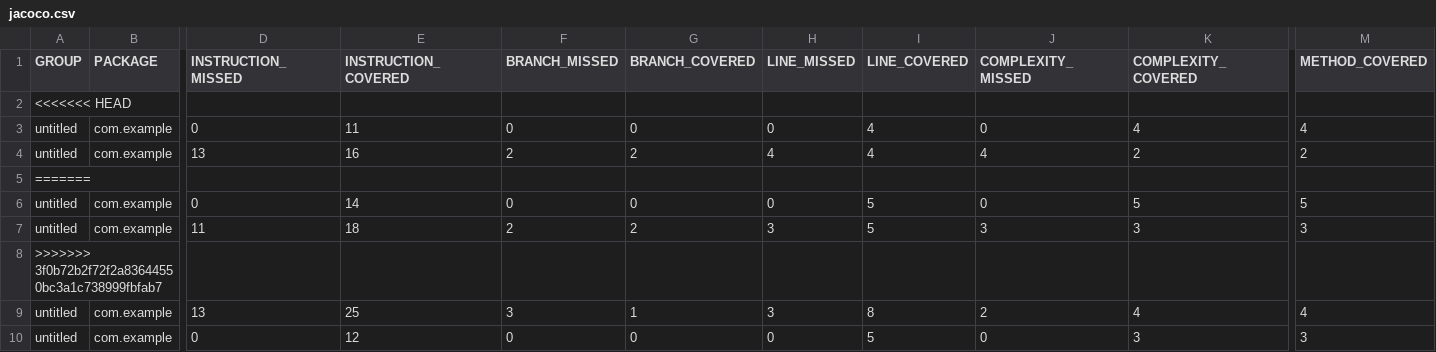
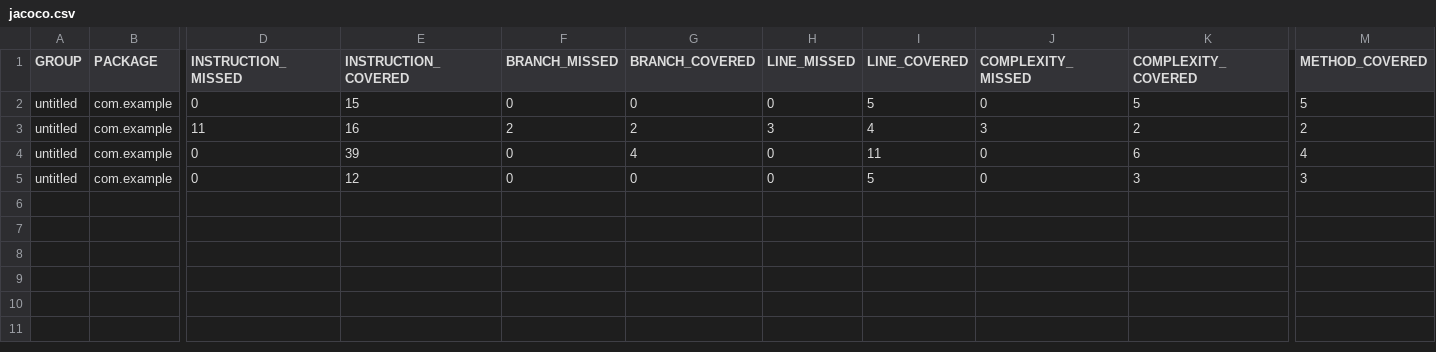
Before and after one commit to repakkun/qa_java, a CSV file: target/site/jacoco/jacoco.csv, drawn as a sheet; only a part is shown, gaps mark what is left out; removed rows and columns are numbered as before the commit, all else as after; rows hold the shown columns only; the diff names each change by its address in the sheet, - before the commit and + after, or states it on an @@ line.

```diff
--- a/target/site/jacoco/jacoco.csv
+++ b/target/site/jacoco/jacoco.csv
-row 2: <<<<<<< HEAD
-row 3: untitled | com.example | 0 | 11 | 0 | 0 | 0 | 4 | 0 | 4 | 4
-row 4: untitled | com.example | 13 | 16 | 2 | 2 | 4 | 4 | 4 | 2 | 2
-row 5: =======
-E2 (INSTRUCTION_COVERED): 14
+E2 (INSTRUCTION_COVERED): 15
-E3 (INSTRUCTION_COVERED): 18
+E3 (INSTRUCTION_COVERED): 16
-I3 (LINE_COVERED): 5
+I3 (LINE_COVERED): 4
-K3 (COMPLEXITY_COVERED): 3
+K3 (COMPLEXITY_COVERED): 2
-M3 (METHOD_COVERED): 3
+M3 (METHOD_COVERED): 2
-row 8: >>>>>>> 3f0b72b2f72f2a83644550bc3a1c738999fbfab7
-D4 (INSTRUCTION_MISSED): 13
+D4 (INSTRUCTION_MISSED): 0
-E4 (INSTRUCTION_COVERED): 25
+E4 (INSTRUCTION_COVERED): 39
-F4 (BRANCH_MISSED): 3
+F4 (BRANCH_MISSED): 0
-G4 (BRANCH_COVERED): 1
+G4 (BRANCH_COVERED): 4
-H4 (LINE_MISSED): 3
+H4 (LINE_MISSED): 0
-I4 (LINE_COVERED): 8
+I4 (LINE_COVERED): 11
-J4 (COMPLEXITY_MISSED): 2
+J4 (COMPLEXITY_MISSED): 0
-K4 (COMPLEXITY_COVERED): 4
+K4 (COMPLEXITY_COVERED): 6
```
Also changed, not shown: 27 other files.
